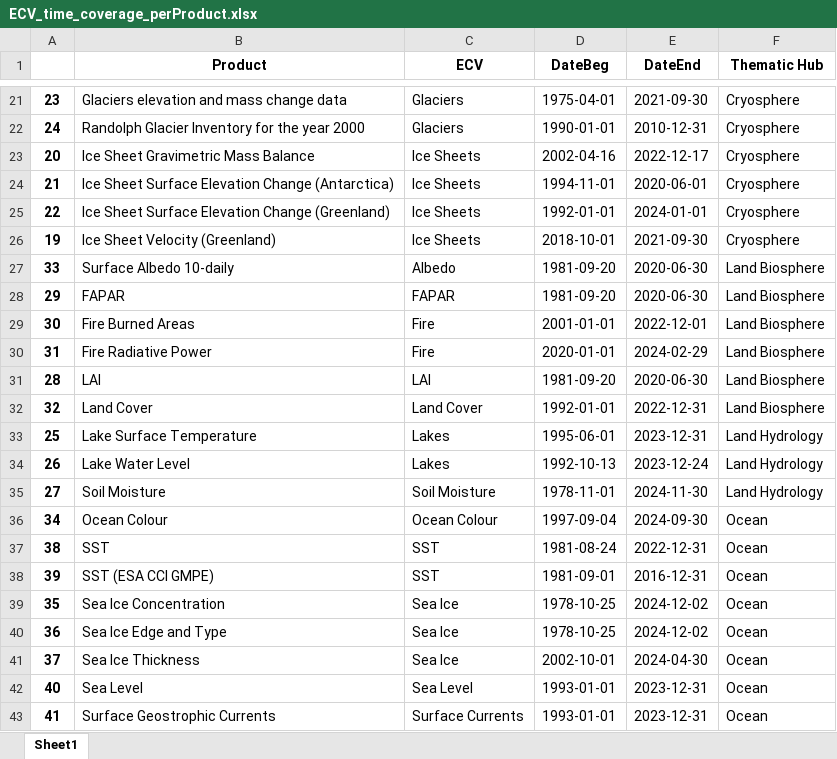
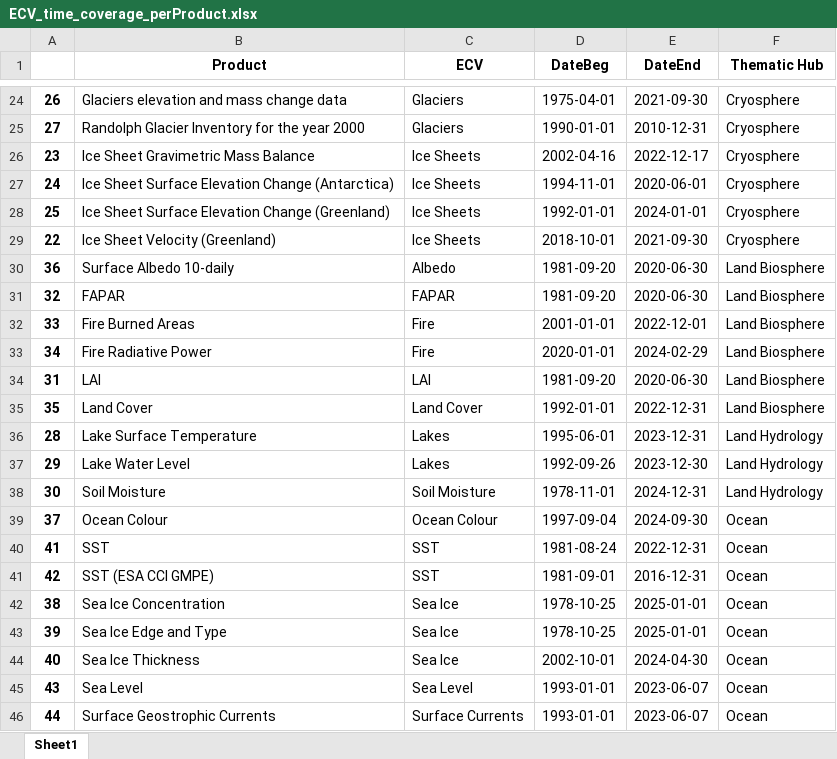
Before and after one commit to jpmartins83/CDS_data_timecoverage, an Excel workbook: ECV_time_coverage_perProduct.xlsx, sheet Sheet1, drawn as a sheet; only a part is shown, gaps mark what is left out; values as stored, in another font and other column widths than the file's, no borders; addresses are those after the commit; the diff covers the shown part only; the diff names each change by its address in the sheet, - before the commit and + after, or states it on an @@ line.

```diff
--- a/ECV_time_coverage_perProduct.xlsx (sheet Sheet1)
+++ b/ECV_time_coverage_perProduct.xlsx (sheet Sheet1)
-A24: 23
+A24: 26
-A25: 24
+A25: 27
-A26: 20
+A26: 23
-A27: 21
+A27: 24
-A28: 22
+A28: 25
-A29: 19
+A29: 22
-A30: 33
+A30: 36
-A31: 29
+A31: 32
-A32: 30
+A32: 33
-A33: 31
+A33: 34
-A34: 28
+A34: 31
-A35: 32
+A35: 35
-A36: 25
+A36: 28
-A37: 26
+A37: 29
-D37 (DateBeg): 1992-10-13
+D37 (DateBeg): 1992-09-26
-E37 (DateEnd): 2023-12-24
+E37 (DateEnd): 2023-12-30
-A38: 27
+A38: 30
-E38 (DateEnd): 2024-11-30
+E38 (DateEnd): 2024-12-31
-A39: 34
+A39: 37
-A40: 38
+A40: 41
-A41: 39
+A41: 42
-A42: 35
+A42: 38
-E42:E43 (DateEnd): 2024-12-02
+E42:E43 (DateEnd): 2025-01-01
-A43: 36
+A43: 39
-A44: 37
+A44: 40
-A45: 40
+A45: 43
-E45:E46 (DateEnd): 2023-12-31
+E45:E46 (DateEnd): 2023-06-07
-A46: 41
+A46: 44
```
Also changed, not shown: 4 added rows, 1 removed row and 27 edited cells elsewhere in this sheet, ECV_time_coverage_perECV.xlsx, 2 other files.
